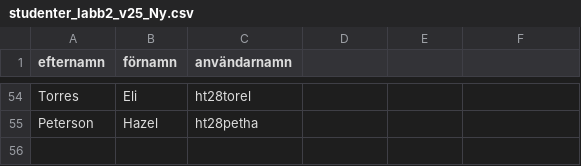
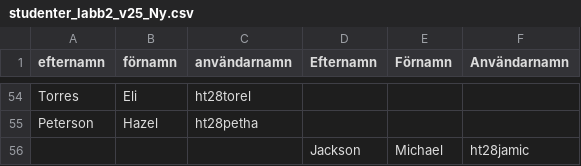
Before and after one commit to mikaniininen/Skriptprogrammering, a CSV file: Labb2/studenter_labb2_v25_Ny.csv, drawn as a sheet; only a part is shown, gaps mark what is left out; the diff names each change by its address in the sheet, - before the commit and + after, or states it on an @@ line.

```diff
--- a/Labb2/studenter_labb2_v25_Ny.csv
+++ b/Labb2/studenter_labb2_v25_Ny.csv
-D1: (empty)
+D1: Efternamn
-E1: (empty)
+E1: Förnamn
-F1: (empty)
+F1: Användarnamn
+row 56:  |  |  | Jackson | Michael | ht28jamic
```
Also changed, not shown: 3 other files.
